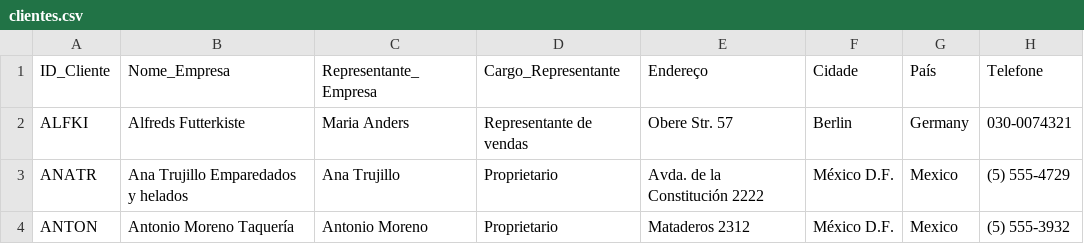
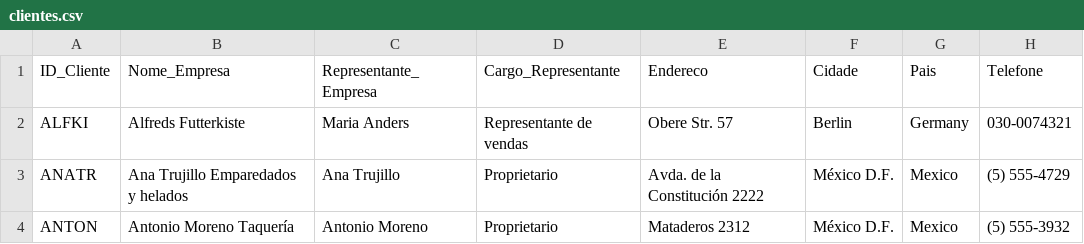
Before and after one commit to julianarpaz/banco-de-dados-projeto, a CSV file: base_de_dados/clientes.csv, drawn as a sheet; only a part is shown.

```diff
--- a/base_de_dados/clientes.csv
+++ b/base_de_dados/clientes.csv
@@ -1,2 +1,2 @@
-ID_Cliente,Nome_Empresa,Representante_Empresa,Cargo_Representante,Endereço,Cidade,País,Telefone
+ID_Cliente,Nome_Empresa,Representante_Empresa,Cargo_Representante,Endereco,Cidade,Pais,Telefone
 ALFKI,Alfreds Futterkiste,Maria Anders,Representante de vendas,Obere Str. 57,Berlin,Germany,030-0074321
```
Also changed, not shown: base_de_dados/categorias.csv, base_de_dados/compras.csv, 5 other files.
